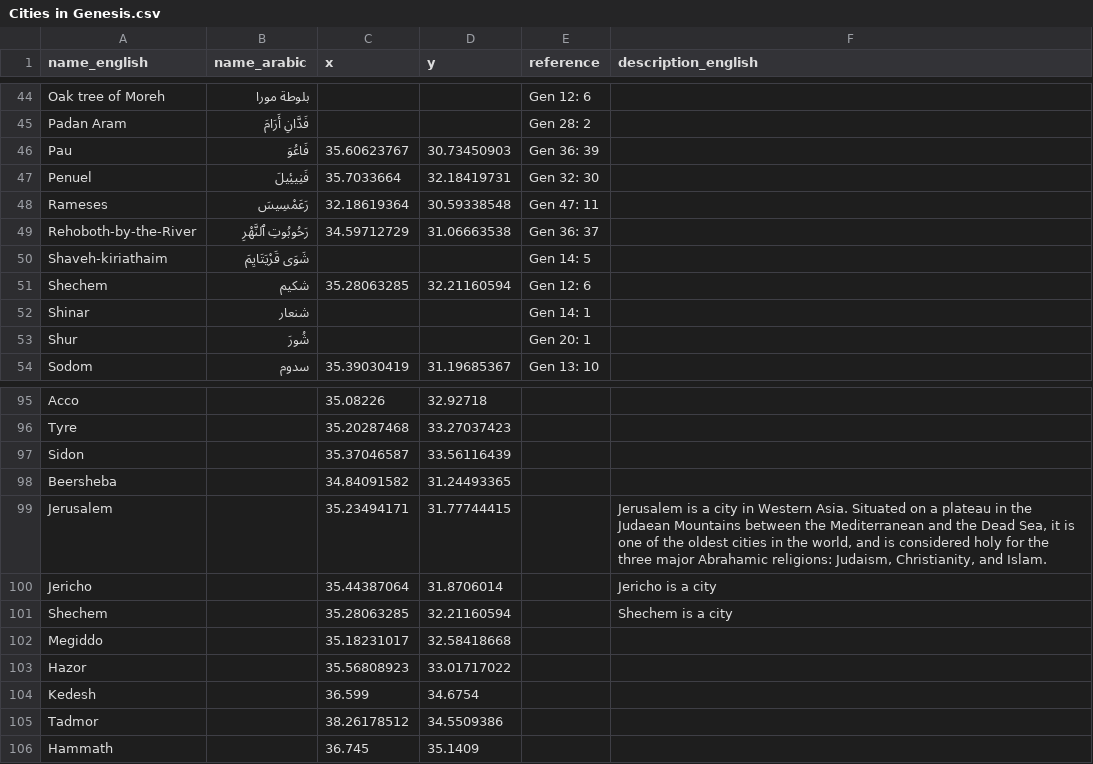
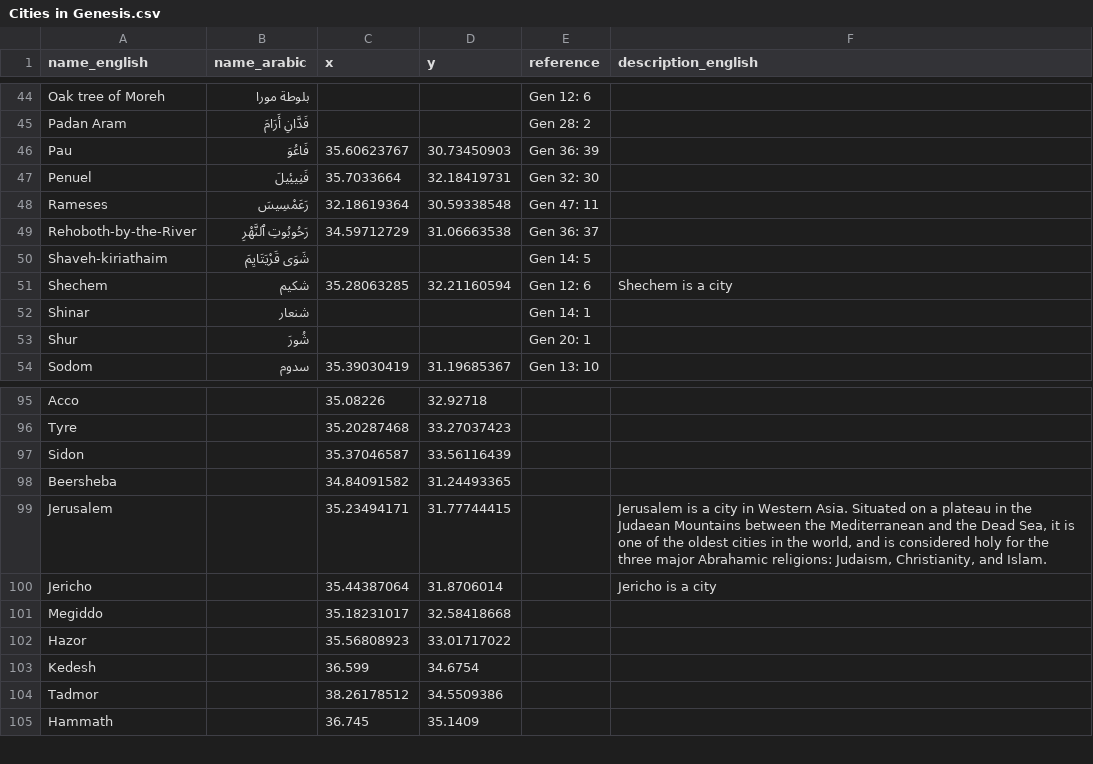
Before and after one commit to Bible-Map-Project/bible-map-project, a CSV file: data/Cities in Genesis.csv, drawn as a sheet; only a part is shown, gaps mark what is left out.

Commit message:
Update Cities in Genesis.csv

```diff
--- a/data/Cities in Genesis.csv
+++ b/data/Cities in Genesis.csv
@@ -50,3 +50,3 @@ Rehoboth-by-the-River,رَحُوبُوتِ ٱلنَّهْرِ,34.59712729,31.066
 Shaveh-kiriathaim,شَوَى قَرْيَتَايِمَ,,,Gen 14: 5,
-Shechem,شكيم,35.28063285,32.21160594,Gen 12: 6,
+Shechem,شكيم,35.28063285,32.21160594,Gen 12: 6,Shechem is a city
 Shinar,شنعار,,,Gen 14: 1,
@@ -100,3 +100,2 @@ Jerusalem,,35.23494171,31.77744415,,"Jerusalem is a city in Western Asia. Situat
 Jericho,,35.44387064,31.8706014,,Jericho is a city
-Shechem,,35.28063285,32.21160594,,Shechem is a city
 Megiddo,,35.18231017,32.58418668,,
```
